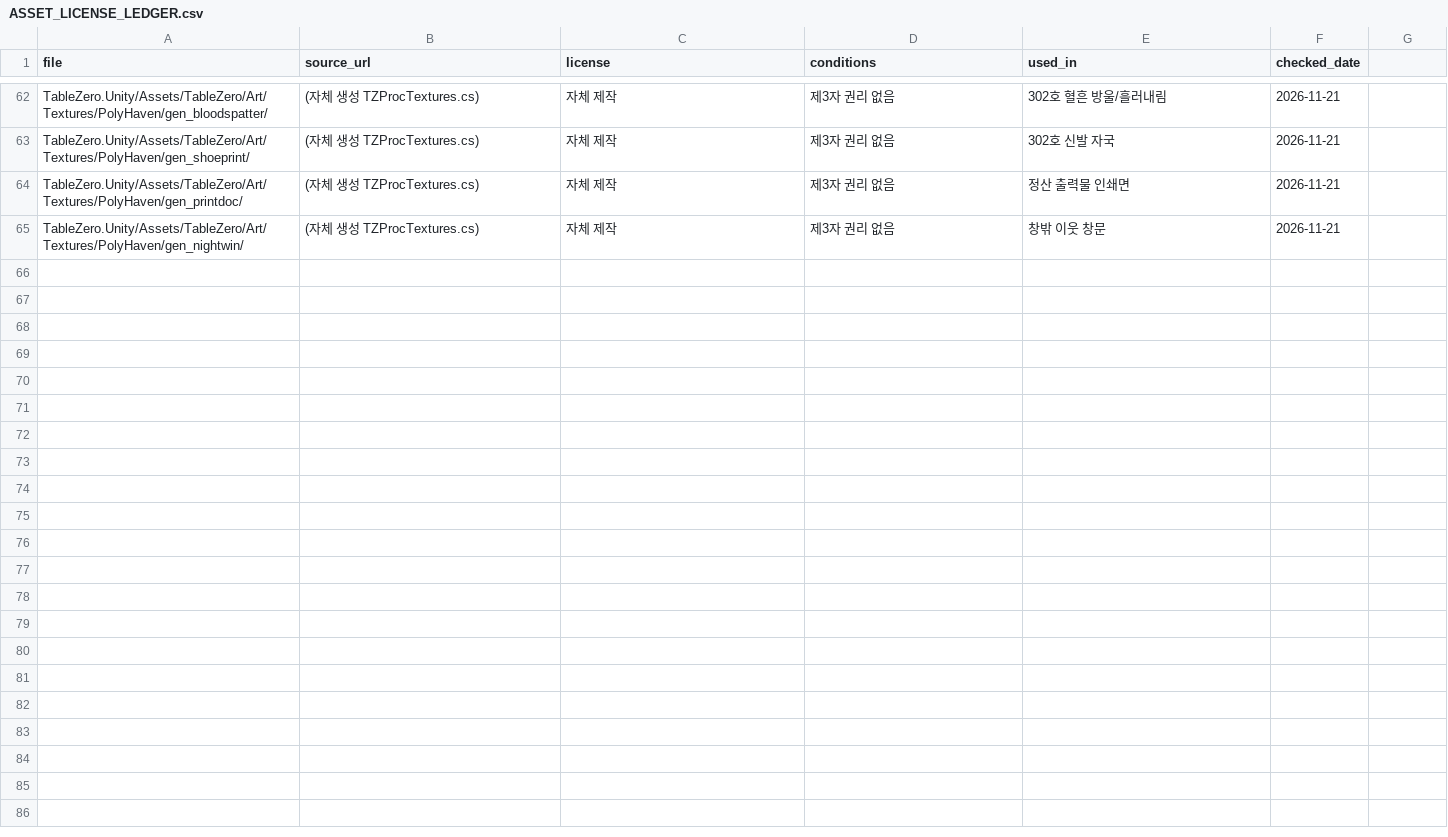
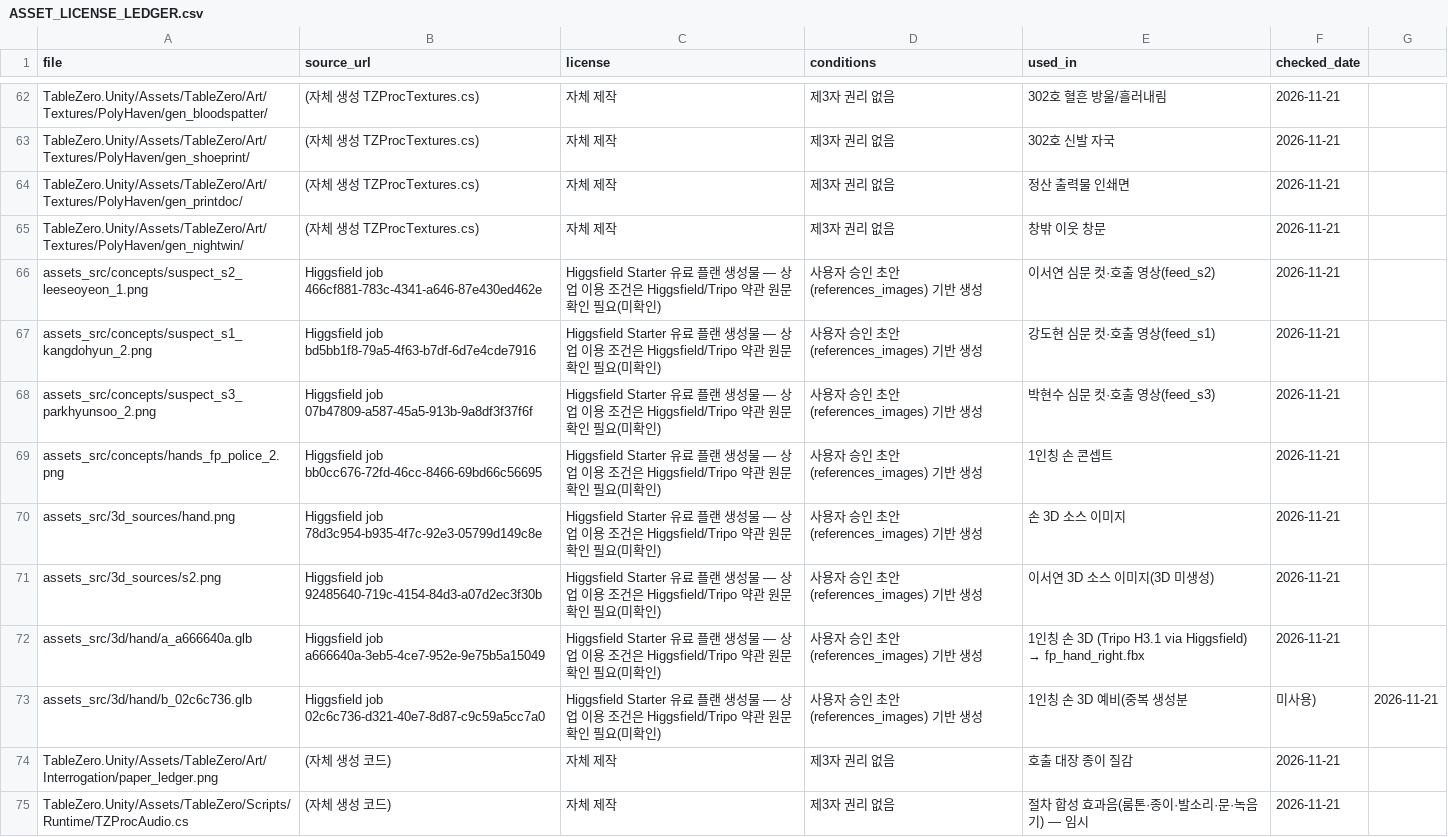
Before and after one commit to leestark94/tablezero, a CSV file: ASSET_LICENSE_LEDGER.csv, drawn as a sheet; only a part is shown, gaps mark what is left out; the diff names each change by its address in the sheet, - before the commit and + after, or states it on an @@ line.

```diff
--- a/ASSET_LICENSE_LEDGER.csv
+++ b/ASSET_LICENSE_LEDGER.csv
+row 66: assets_src/concepts/suspect_s2_leeseoyeon_1.png | Higgsfield job 466cf881-783c-4341-a646-87e430ed462e | Higgsfield Starter 유료 플랜 생성물 — 상업 이용 조건은 Higgsfield/Tripo 약관 원문 확인 필요(미확인) | 사용자 승인 초안(references_images) 기반 생성 | 이서연 심문 컷·호출 영상(feed_s2) | 2026-11-21
+row 67: assets_src/concepts/suspect_s1_kangdohyun_2.png | Higgsfield job bd5bb1f8-79a5-4f63-b7df-6d7e4cde7916 | Higgsfield Starter 유료 플랜 생성물 — 상업 이용 조건은 Higgsfield/Tripo 약관 원문 확인 필요(미확인) | 사용자 승인 초안(references_images) 기반 생성 | 강도현 심문 컷·호출 영상(feed_s1) | 2026-11-21
+row 68: assets_src/concepts/suspect_s3_parkhyunsoo_2.png | Higgsfield job 07b47809-a587-45a5-913b-9a8df3f37f6f | Higgsfield Starter 유료 플랜 생성물 — 상업 이용 조건은 Higgsfield/Tripo 약관 원문 확인 필요(미확인) | 사용자 승인 초안(references_images) 기반 생성 | 박현수 심문 컷·호출 영상(feed_s3) | 2026-11-21
+row 69: assets_src/concepts/hands_fp_police_2.png | Higgsfield job bb0cc676-72fd-46cc-8466-69bd66c56695 | Higgsfield Starter 유료 플랜 생성물 — 상업 이용 조건은 Higgsfield/Tripo 약관 원문 확인 필요(미확인) | 사용자 승인 초안(references_images) 기반 생성 | 1인칭 손 콘셉트 | 2026-11-21
+row 70: assets_src/3d_sources/hand.png | Higgsfield job 78d3c954-b935-4f7c-92e3-05799d149c8e | Higgsfield Starter 유료 플랜 생성물 — 상업 이용 조건은 Higgsfield/Tripo 약관 원문 확인 필요(미확인) | 사용자 승인 초안(references_images) 기반 생성 | 손 3D 소스 이미지 | 2026-11-21
+row 71: assets_src/3d_sources/s2.png | Higgsfield job 92485640-719c-4154-84d3-a07d2ec3f30b | Higgsfield Starter 유료 플랜 생성물 — 상업 이용 조건은 Higgsfield/Tripo 약관 원문 확인 필요(미확인) | 사용자 승인 초안(references_images) 기반 생성 | 이서연 3D 소스 이미지(3D 미생성) | 2026-11-21
+row 72: assets_src/3d/hand/a_a666640a.glb | Higgsfield job a666640a-3eb5-4ce7-952e-9e75b5a15049 | Higgsfield Starter 유료 플랜 생성물 — 상업 이용 조건은 Higgsfield/Tripo 약관 원문 확인 필요(미확인) | 사용자 승인 초안(references_images) 기반 생성 | 1인칭 손 3D (Tripo H3.1 via Higgsfield) → fp_hand_right.fbx | 2026-11-21
+row 73: assets_src/3d/hand/b_02c6c736.glb | Higgsfield job 02c6c736-d321-40e7-8d87-c9c59a5cc7a0 | Higgsfield Starter 유료 플랜 생성물 — 상업 이용 조건은 Higgsfield/Tripo 약관 원문 확인 필요(미확인) | 사용자 승인 초안(references_images) 기반 생성 | 1인칭 손 3D 예비(중복 생성분 | 미사용) | 2026-11-21
+row 74: TableZero.Unity/Assets/TableZero/Art/Interrogation/paper_ledger.png | (자체 생성 코드) | 자체 제작 | 제3자 권리 없음 | 호출 대장 종이 질감 | 2026-11-21
+row 75: TableZero.Unity/Assets/TableZero/Scripts/Runtime/TZProcAudio.cs | (자체 생성 코드) | 자체 제작 | 제3자 권리 없음 | 절차 합성 효과음(룸톤·종이·발소리·문·녹음기) — 임시 | 2026-11-21
```
Also changed, not shown: 58 other files.
